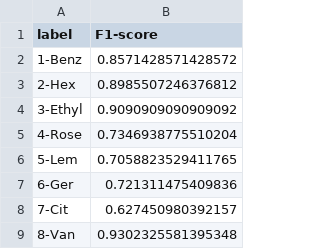
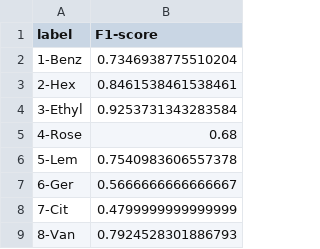
Before and after one commit to snlederman/Odour-classification, a CSV file: data/stats/best_f1_log.csv, drawn as a sheet.

Commit message:
added autopickling of best model

```diff
--- a/data/stats/best_f1_log.csv
+++ b/data/stats/best_f1_log.csv
@@ -1,9 +1,9 @@
 label,F1-score
-1-Benz,0.8571428571428572
-2-Hex,0.8985507246376812
-3-Ethyl,0.9090909090909092
-4-Rose,0.7346938775510204
-5-Lem,0.7058823529411765
-6-Ger,0.721311475409836
-7-Cit,0.627450980392157
-8-Van,0.9302325581395348
+1-Benz,0.7346938775510204
+2-Hex,0.8461538461538461
+3-Ethyl,0.9253731343283584
+4-Rose,0.68
+5-Lem,0.7540983606557378
+6-Ger,0.5666666666666667
+7-Cit,0.4799999999999999
+8-Van,0.7924528301886793
```
Also changed, not shown: 19 other files.
